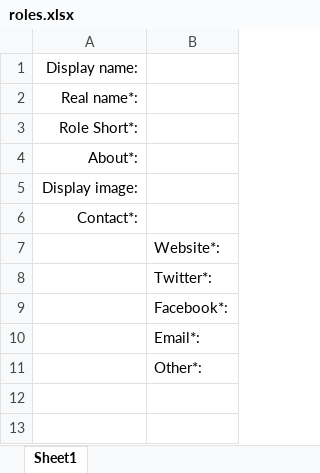
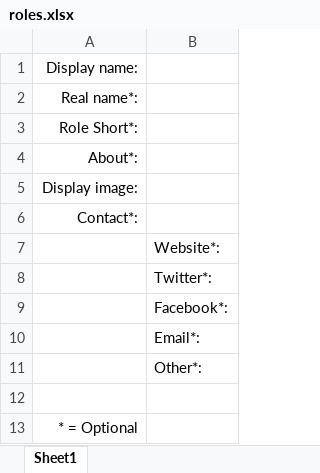
Before and after one commit to Cardshifter/cardshifter.github.io, an Excel workbook: roles.xlsx, sheet Sheet1, drawn as a sheet; values as stored, in another font and other column widths than the file's, no borders; the diff names each change by its address in the sheet, - before the commit and + after, or states it on an @@ line.

Commit message:
Small fix on Excel doc

```diff
--- a/roles.xlsx (sheet Sheet1)
+++ b/roles.xlsx (sheet Sheet1)
+row 12: (empty)
+row 13: * = Optional
```
Also changed, not shown: 1 other file.
